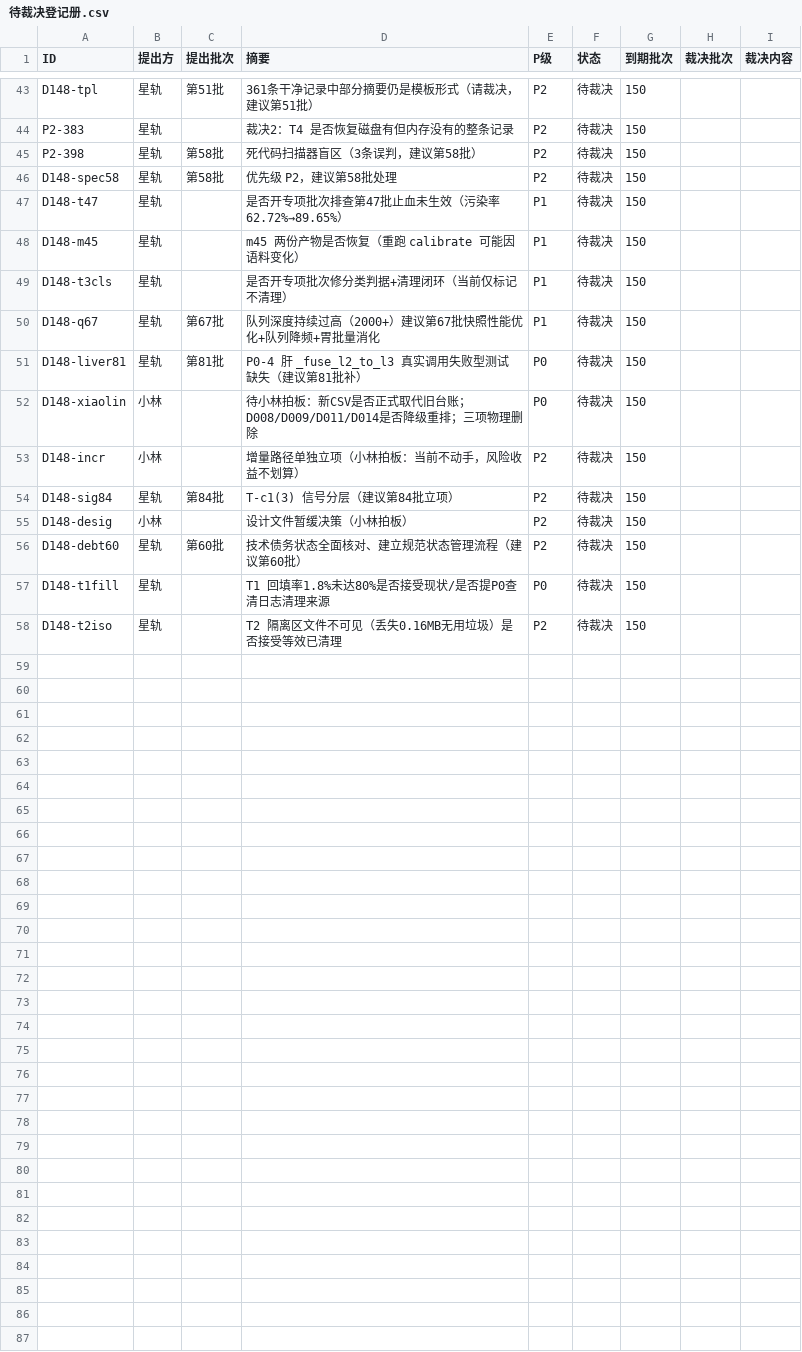
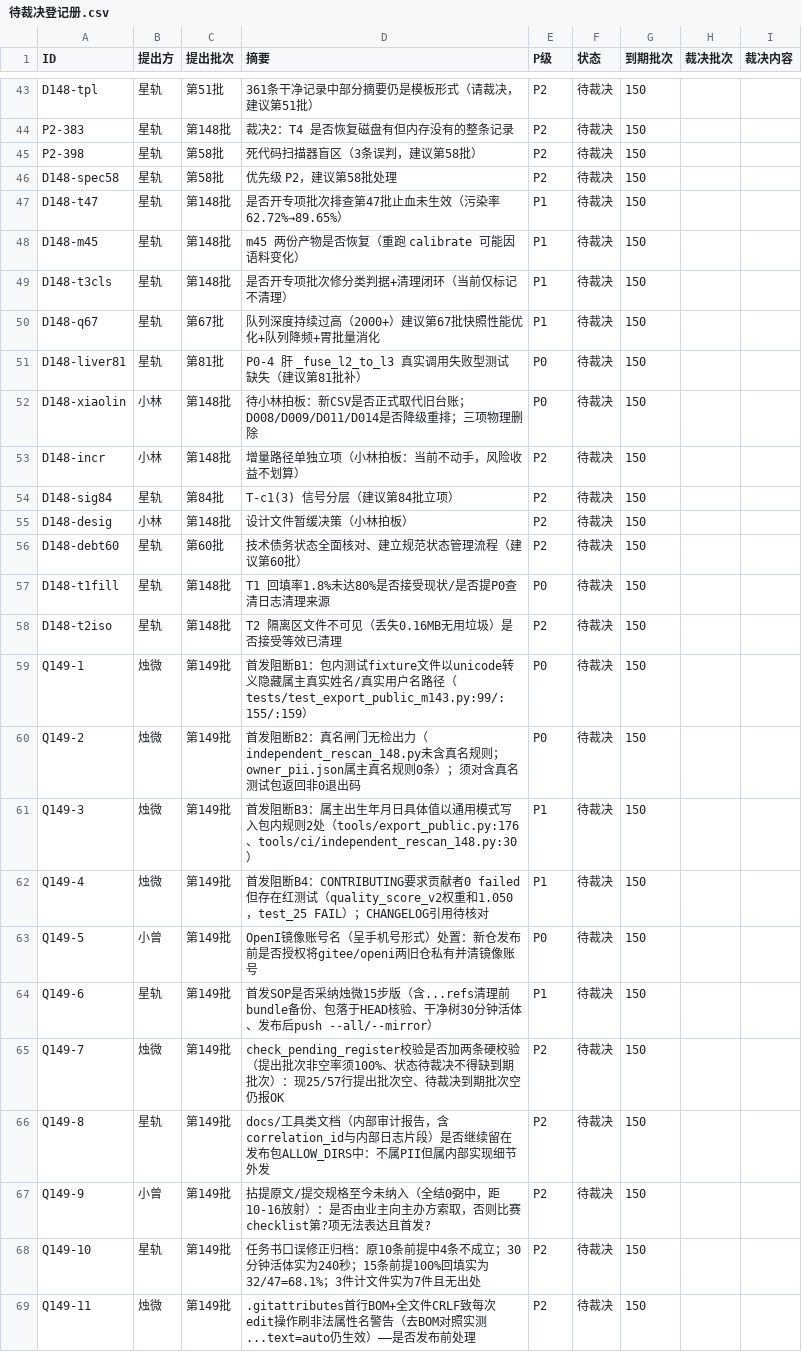
Before and after one commit to 825980399/tongtong-pulse-v9, a CSV file: docs/台账/待裁决登记册.csv, drawn as a sheet; only a part is shown, gaps mark what is left out; the diff covers the shown part only; the diff names each change by its address in the sheet, - before the commit and + after, or states it on an @@ line.

Commit message:
第149批：首发阻断4项清零（T149-1~8），本批不push
T149-1 转义真名+真实路径清理
- tests/test_export_public_m143.py：:99 转义真名改合成值「测试甲」；:155/:159 真实路径改合成路径
- tools/export_public.py：扫描流程先 unicode_escape 解码再跑 PII 复检，防转义形态漏检

T149-2 真名闸门检出力修复
- 导出/复扫启动前硬断言属主 PII 规则数>0 否则 FAIL（禁止「PII 0 命中」虚假结论）
- 本地 .owner_pii.json（gitignored）写入属主真名/路径/生日；复扫器 STRONG_PATTERNS 加入属主规则
- 修复 _load_owner_pii_patterns 默认回落 PROJECT_ROOT/.owner_pii.json（此前需手动设环境变量，导致闸门失效）

T149-3 生日模式泛化
- 删除 export_public.py:176 / independent_rescan_148.py:30 硬编码生日；属主生日移入 .owner_pii.json
- 泛化日期正则置于 WEAK 告警层（避免误伤 HEAD 内合法日期，与 T146-2 弱层一致）

T149-4 权重修复+对外文档对齐
- quality_score_v2.py：resolution_rate 0.05→0.0，6 项权重和严格=1.0；25 用例全绿
- SECURITY.md：漏洞上报渠道适配 Gitee/OpenI，删除 GitHub Advisory 专属表述
- CHANGELOG.md：澄清待裁决登记册为内部文件不随包发布（原无「包内含」不实描述）

T149-5 .gitattributes 去 BOM + CRLF→LF（git 不再刷「非法属性名」警告）

T149-6 登记册校验补全
- check_pending_register.py：新增「提出批次非空率须100%」硬校验
- 待裁决登记册.csv：GBK 双编码乱码行（Q149-1~11 + 重复表头）恢复为干净 UTF-8，
  补全 25 个空提出批次（归并第148批）、5 个已结案空到期批次；校验 exit 0

T149-7 测试文件命名修正：test_fingerprint_gate.py→verify_fingerprint_gate.py（避免 pytest 0 collected 空跑）

T149-8 重新导出+一致性验证
- 714 文件 / 15.61 MB；自复扫 PASS；包与当前源码逐字节一致（0 偏差）
- 旁路复扫 PASS：真名规则 4>0 / 强PII=0 / 转义解码0命中 / 死链0 / 禁入项0
- 清单 SHA256 9c09f83f403ded126ebf07fa777109e771314a1c12ba8be42dcfc09f9caf87e1

硬约束：本批不执行 git push、不操作远端仓库。修复完成后报星轨独立复算确认 GO 后再执行首发流程。

```diff
--- a/docs/台账/待裁决登记册.csv
+++ b/docs/台账/待裁决登记册.csv
-C44 (提出批次): (empty)
+C44 (提出批次): 第148批
-C47:C49 (提出批次): (empty)
+C47:C49 (提出批次): 第148批
-C52:C53 (提出批次): (empty)
+C52:C53 (提出批次): 第148批
-C55 (提出批次): (empty)
+C55 (提出批次): 第148批
-C57:C58 (提出批次): (empty)
+C57:C58 (提出批次): 第148批
+row 59: Q149-1 | 烛微 | 第149批 | 首发阻断B1：包内测试fixture文件以unicode转义隐藏属主真实姓名/真实用户名路径（tests/test_export_public_m143.py:99/:155/:159） | P0 | 待裁决 | 150
+row 60: Q149-2 | 烛微 | 第149批 | 首发阻断B2：真名闸门无检出力（independent_rescan_148.py未含真名规则；owner_pii.json属主真名规则0条）；须对含真名测试包返回非0退出码 | P0 | 待裁决 | 150
+row 61: Q149-3 | 烛微 | 第149批 | 首发阻断B3：属主出生年月日具体值以通用模式写入包内规则2处（tools/export_public.py:176、tools/ci/independent_rescan_148.py:30） | P1 | 待裁决 | 150
+row 62: Q149-4 | 烛微 | 第149批 | 首发阻断B4：CONTRIBUTING要求贡献者0 failed但存在红测试（quality_score_v2权重和1.050，test_25 FAIL）；CHANGELOG引用待核对 | P1 | 待裁决 | 150
+row 63: Q149-5 | 小曾 | 第149批 | OpenI镜像账号名（呈手机号形式）处置：新仓发布前是否授权将gitee/openi两旧仓私有并清镜像账号 | P0 | 待裁决 | 150
+row 64: Q149-6 | 星轨 | 第149批 | 首发SOP是否采纳烛微15步版（含...refs清理前bundle备份、包落于HEAD核验、干净树30分钟活体、发布后push --all/--mirror） | P1 | 待裁决 | 150
+row 65: Q149-7 | 烛微 | 第149批 | check_pending_register校验是否加两条硬校验（提出批次非空率须100%、状态待裁决不得缺到期批次）：现25/57行提出批次空、待裁决到期批次空仍报OK | P2 | 待裁决 | 150
+row 66: Q149-8 | 星轨 | 第149批 | docs/工具类文档（内部审计报告，含correlation_id与内部日志片段）是否继续留在发布包ALLOW_DIRS中：不属PII但属内部实现细节外发 | P2 | 待裁决 | 150
+row 67: Q149-9 | 小曾 | 第149批 | 拈提原文/提交规格至今未纳入（全结0弼中，距10-16放射）：是否由业主向主办方索取，否则比赛checklist第?项无法表达且首发? | P2 | 待裁决 | 150
+row 68: Q149-10 | 星轨 | 第149批 | 任务书口误修正归档：原10条前提中4条不成立；30分钟活体实为240秒；15条前提100%回填实为32/47=68.1%；3件计文件实为7件且无出处 | P2 | 待裁决 | 150
+row 69: Q149-11 | 烛微 | 第149批 | .gitattributes首行BOM+全文件CRLF致每次edit操作刷非法属性名警告（去BOM对照实测...text=auto仍生效）——是否发布前处理 | P2 | 待裁决 | 150
```
Also changed, not shown: 21 edited cells elsewhere in this file, 9 other files.
